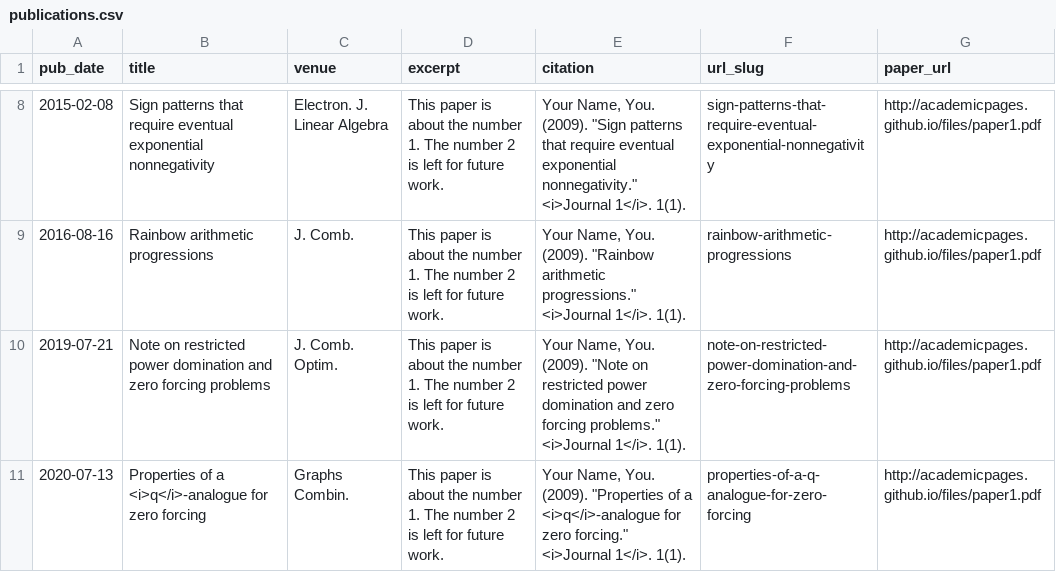
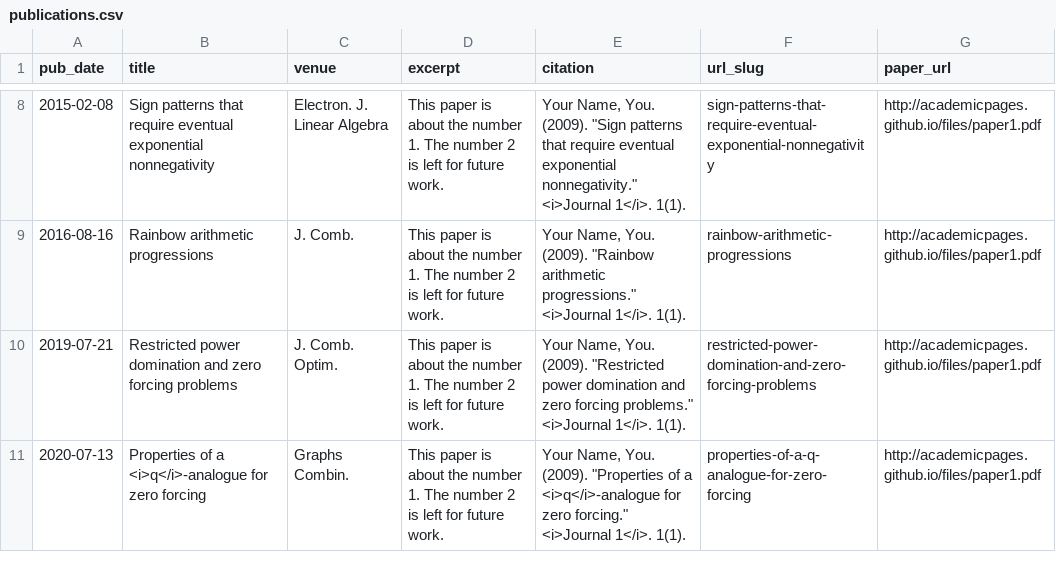
Before and after one commit to cerickson30/cerickson.github.io, a CSV file: markdown_generator/publications.csv, drawn as a sheet; only a part is shown, gaps mark what is left out.

Commit message:
fixed name of restricted paper

```diff
--- a/markdown_generator/publications.csv
+++ b/markdown_generator/publications.csv
@@ -9,3 +9,3 @@ pub_date; title; venue; excerpt; citation; url_slug; paper_url
 2016-08-16; Rainbow arithmetic progressions; J. Comb.; This paper is about the number 1. The number 2 is left for future work.; Your Name, You. (2009). "Rainbow arithmetic progressions." <i>Journal 1</i>. 1(1).; rainbow-arithmetic-progressions; http://academicpages.github.io/files/paper1.pdf
-2019-07-21; Note on restricted power domination and zero forcing problems; J. Comb. Optim.; This paper is about the number 1. The number 2 is left for future work.; Your Name, You. (2009). "Note on restricted power domination and zero forcing problems." <i>Journal 1</i>. 1(1).; note-on-restricted-power-domination-and-zero-forcing-problems; http://academicpages.github.io/files/paper1.pdf
+2019-07-21; Restricted power domination and zero forcing problems; J. Comb. Optim.; This paper is about the number 1. The number 2 is left for future work.; Your Name, You. (2009). "Restricted power domination and zero forcing problems." <i>Journal 1</i>. 1(1).; restricted-power-domination-and-zero-forcing-problems; http://academicpages.github.io/files/paper1.pdf
 2020-07-13; Properties of a <i>q</i>-analogue for zero forcing; Graphs Combin.; This paper is about the number 1. The number 2 is left for future work.; Your Name, You. (2009). "Properties of a <i>q</i>-analogue for zero forcing." <i>Journal 1</i>. 1(1).; properties-of-a-q-analogue-for-zero-forcing; http://academicpages.github.io/files/paper1.pdf
```
Also changed, not shown: 2 other files.
